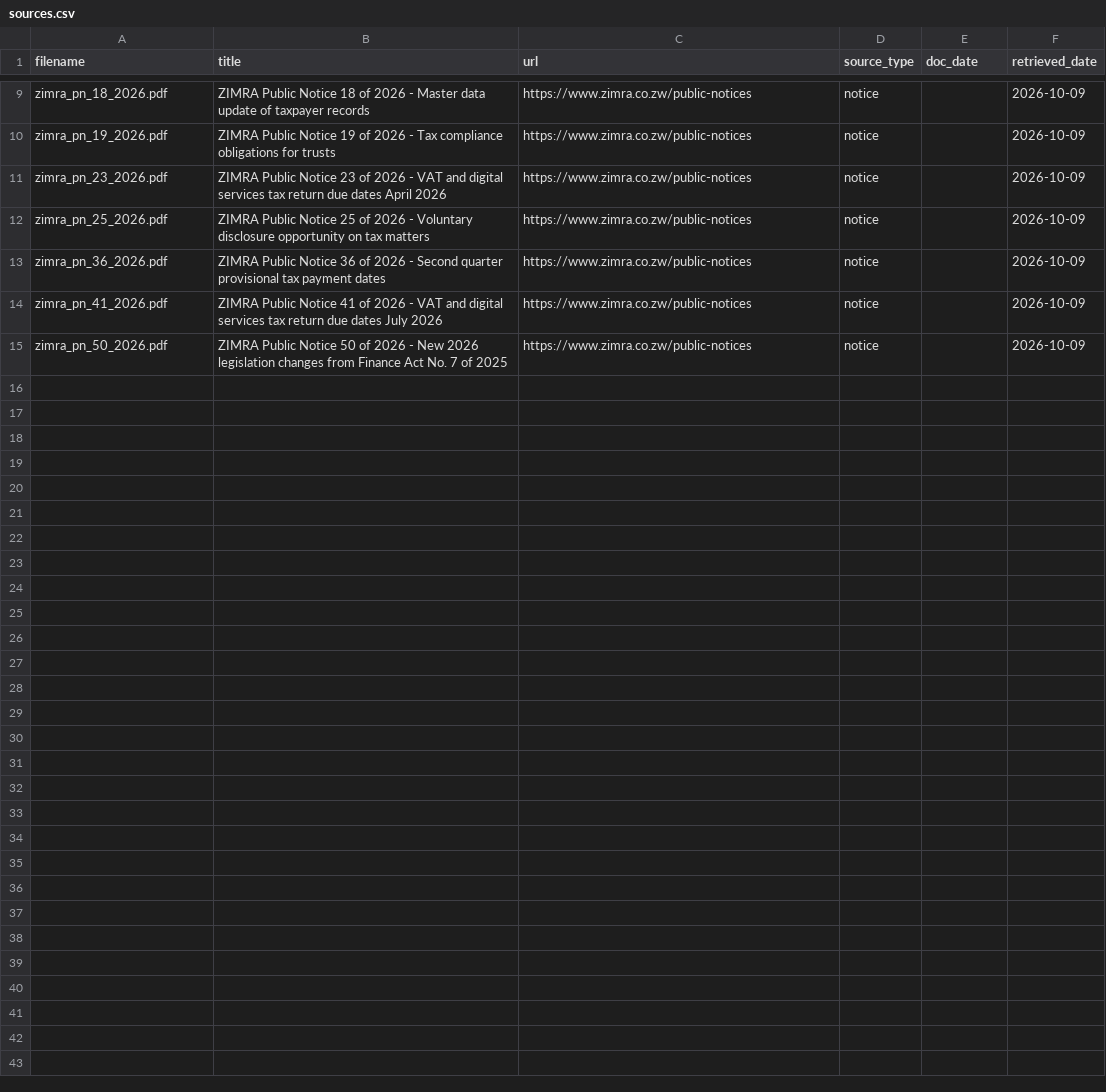
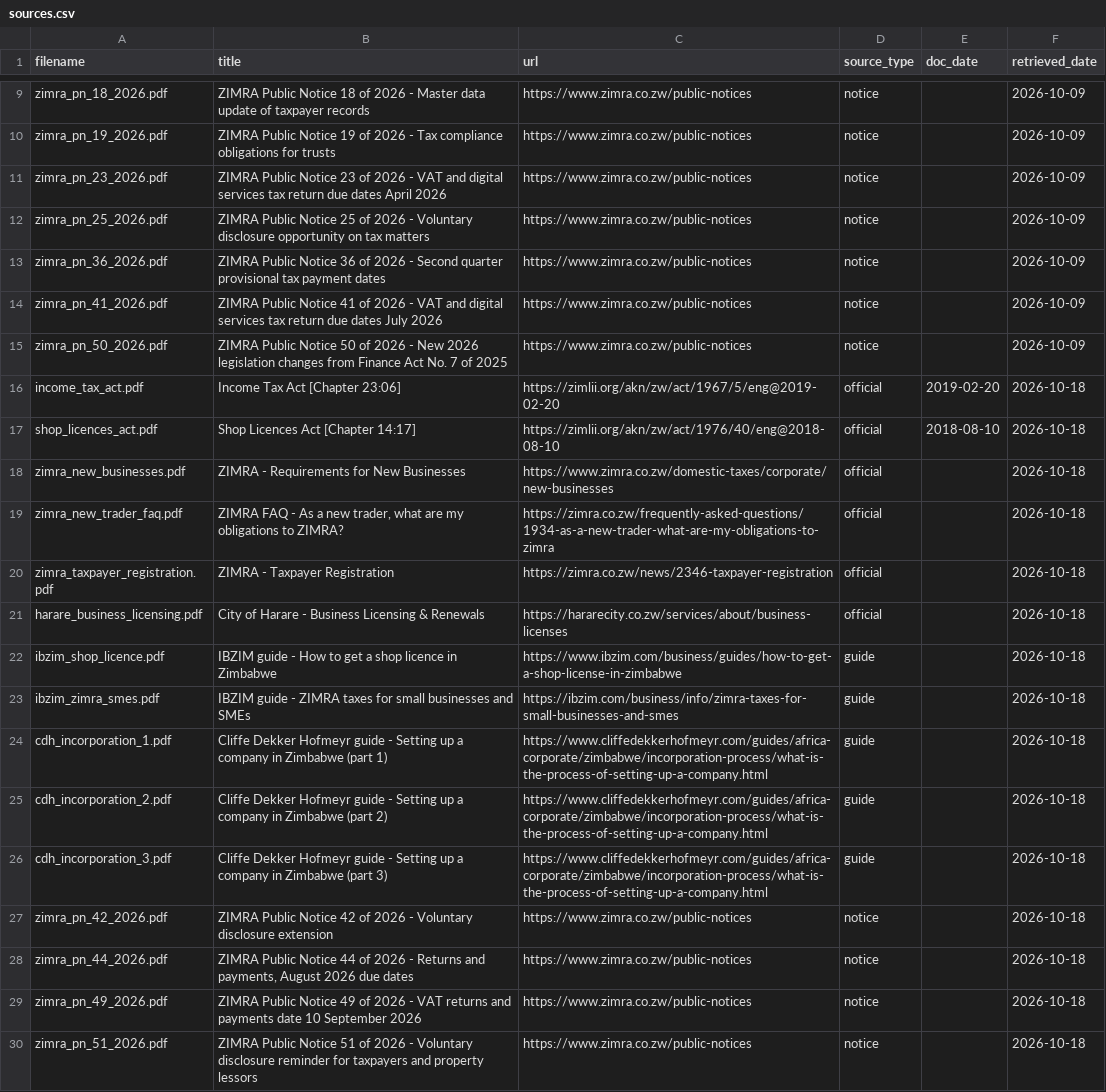
Before and after one commit to Obreezzy/StartRight, a CSV file: data/sources.csv, drawn as a sheet; only a part is shown, gaps mark what is left out.

Commit message:
Add official, ZIMRA and guide sources; rank official first in checklist retrieval; add NSSA search

```diff
--- a/data/sources.csv
+++ b/data/sources.csv
@@ -15 +15,16 @@ zimra_pn_41_2026.pdf,ZIMRA Public Notice 41 of 2026 - VAT and digital services t
 zimra_pn_50_2026.pdf,ZIMRA Public Notice 50 of 2026 - New 2026 legislation changes from Finance Act No. 7 of 2025,https://www.zimra.co.zw/public-notices,notice,,2026-10-09
+income_tax_act.pdf,Income Tax Act [Chapter 23:06],https://zimlii.org/akn/zw/act/1967/5/eng@2019-02-20,official,2019-02-20,2026-10-18
+shop_licences_act.pdf,Shop Licences Act [Chapter 14:17],https://zimlii.org/akn/zw/act/1976/40/eng@2018-08-10,official,2018-08-10,2026-10-18
+zimra_new_businesses.pdf,ZIMRA - Requirements for New Businesses,https://www.zimra.co.zw/domestic-taxes/corporate/new-businesses,official,,2026-10-18
+zimra_new_trader_faq.pdf,"ZIMRA FAQ - As a new trader, what are my obligations to ZIMRA?",https://zimra.co.zw/frequently-asked-questions/1934-as-a-new-trader-what-are-my-obligations-to-zimra,official,,2026-10-18
+zimra_taxpayer_registration.pdf,ZIMRA - Taxpayer Registration,https://zimra.co.zw/news/2346-taxpayer-registration,official,,2026-10-18
+harare_business_licensing.pdf,City of Harare - Business Licensing & Renewals,https://hararecity.co.zw/services/about/business-licenses,official,,2026-10-18
+ibzim_shop_licence.pdf,IBZIM guide - How to get a shop licence in Zimbabwe,https://www.ibzim.com/business/guides/how-to-get-a-shop-license-in-zimbabwe,guide,,2026-10-18
+ibzim_zimra_smes.pdf,IBZIM guide - ZIMRA taxes for small businesses and SMEs,https://ibzim.com/business/info/zimra-taxes-for-small-businesses-and-smes,guide,,2026-10-18
+cdh_incorporation_1.pdf,Cliffe Dekker Hofmeyr guide - Setting up a company in Zimbabwe (part 1),https://www.cliffedekkerhofmeyr.com/guides/africa-corporate/zimbabwe/incorporation-process/what-is-the-process-of-setting-up-a-company.html,guide,,2026-10-18
+cdh_incorporation_2.pdf,Cliffe Dekker Hofmeyr guide - Setting up a company in Zimbabwe (part 2),https://www.cliffedekkerhofmeyr.com/guides/africa-corporate/zimbabwe/incorporation-process/what-is-the-process-of-setting-up-a-company.html,guide,,2026-10-18
+cdh_incorporation_3.pdf,Cliffe Dekker Hofmeyr guide - Setting up a company in Zimbabwe (part 3),https://www.cliffedekkerhofmeyr.com/guides/africa-corporate/zimbabwe/incorporation-process/what-is-the-process-of-setting-up-a-company.html,guide,,2026-10-18
+zimra_pn_42_2026.pdf,ZIMRA Public Notice 42 of 2026 - Voluntary disclosure extension,https://www.zimra.co.zw/public-notices,notice,,2026-10-18
+zimra_pn_44_2026.pdf,"ZIMRA Public Notice 44 of 2026 - Returns and payments, August 2026 due dates",https://www.zimra.co.zw/public-notices,notice,,2026-10-18
+zimra_pn_49_2026.pdf,ZIMRA Public Notice 49 of 2026 - VAT returns and payments date 10 September 2026,https://www.zimra.co.zw/public-notices,notice,,2026-10-18
+zimra_pn_51_2026.pdf,ZIMRA Public Notice 51 of 2026 - Voluntary disclosure reminder for taxpayers and property lessors,https://www.zimra.co.zw/public-notices,notice,,2026-10-18
```
Also changed, not shown: 5 other files.
